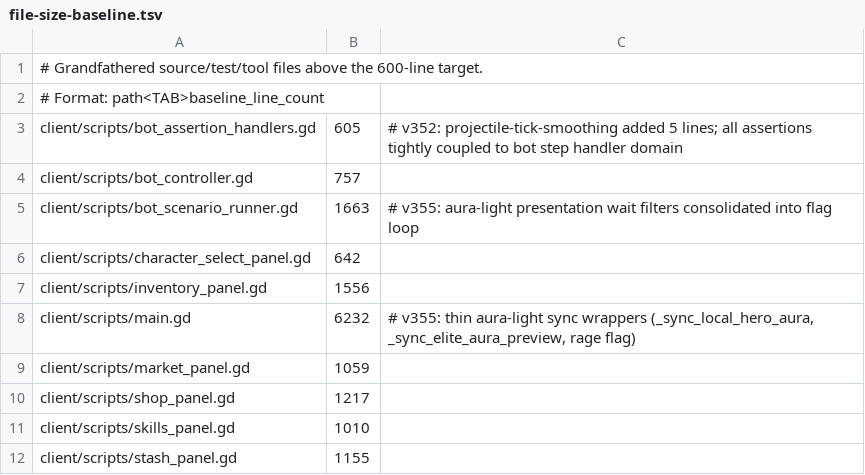
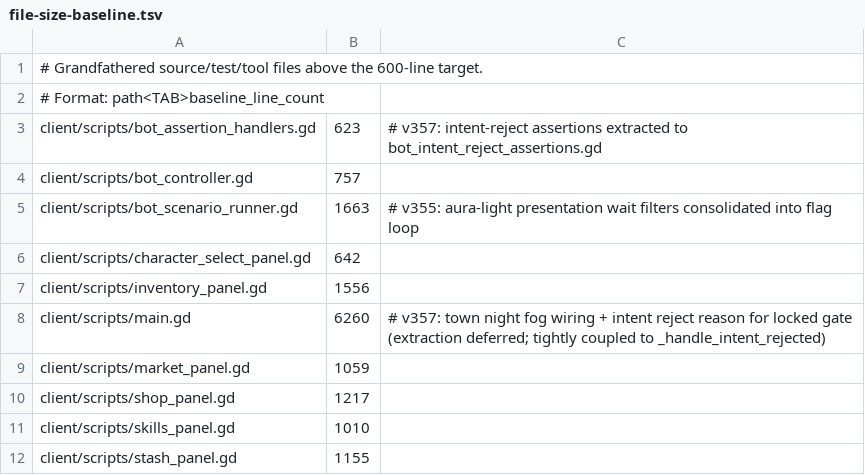
Before and after one commit to mmandrille/arpg-dev, a TSV file: .maintainability/file-size-baseline.tsv, drawn as a sheet; only a part is shown.

```diff
--- a/.maintainability/file-size-baseline.tsv
+++ b/.maintainability/file-size-baseline.tsv
@@ -2,3 +2,3 @@
 # Format: path<TAB>baseline_line_count
-client/scripts/bot_assertion_handlers.gd	605	# v352: projectile-tick-smoothing added 5 lines; all assertions tightly coupled to bot step handler domain
+client/scripts/bot_assertion_handlers.gd	623	# v357: intent-reject assertions extracted to bot_intent_reject_assertions.gd
 client/scripts/bot_controller.gd	757
@@ -7,3 +7,3 @@ client/scripts/character_select_panel.gd	642
 client/scripts/inventory_panel.gd	1556
-client/scripts/main.gd	6232	# v355: thin aura-light sync wrappers (_sync_local_hero_aura, _sync_elite_aura_preview, rage flag)
+client/scripts/main.gd	6260	# v357: town night fog wiring + intent reject reason for locked gate (extraction deferred; tightly coupled to _handle_intent_rejected)
 client/scripts/market_panel.gd	1059
```
Also changed, not shown: 46 other files.
